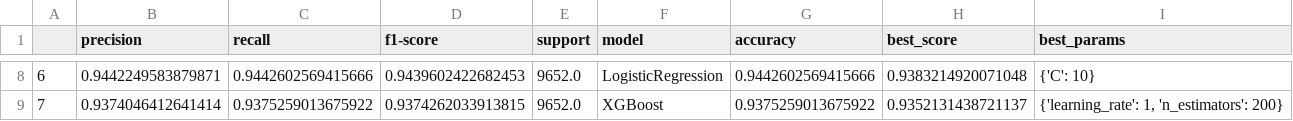
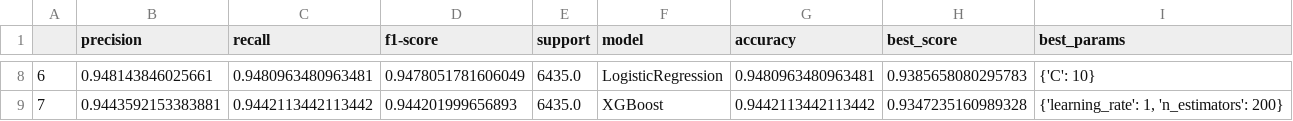
Before and after one commit to springboardmentor112/SentimentAnalysis-TextClassification, a CSV file: model_report_balanced_data.csv, drawn as a sheet; only a part is shown, gaps mark what is left out; the diff covers the shown part only.

```diff
--- a/model_report_balanced_data.csv
+++ b/model_report_balanced_data.csv
@@ -8,2 +8,2 @@
-6,0.9442249583879871,0.9442602569415666,0.9439602422682453,9652.0,LogisticRegression,0.9442602569415666,0.9383214920071048,{'C': 10}
-7,0.9374046412641414,0.9375259013675922,0.9374262033913815,9652.0,XGBoost,0.9375259013675922,0.9352131438721137,"{'learning_rate': 1, 'n_estimators': 200}"
+6,0.948143846025661,0.9480963480963481,0.9478051781606049,6435.0,LogisticRegression,0.9480963480963481,0.9385658080295783,{'C': 10}
+7,0.9443592153383881,0.9442113442113442,0.944201999656893,6435.0,XGBoost,0.9442113442113442,0.9347235160989328,"{'learning_rate': 1, 'n_estimators': 200}"
```
Also changed, not shown: 37 edited cells elsewhere in this file, model_report_imbalanced_data.csv, 1 other file.
